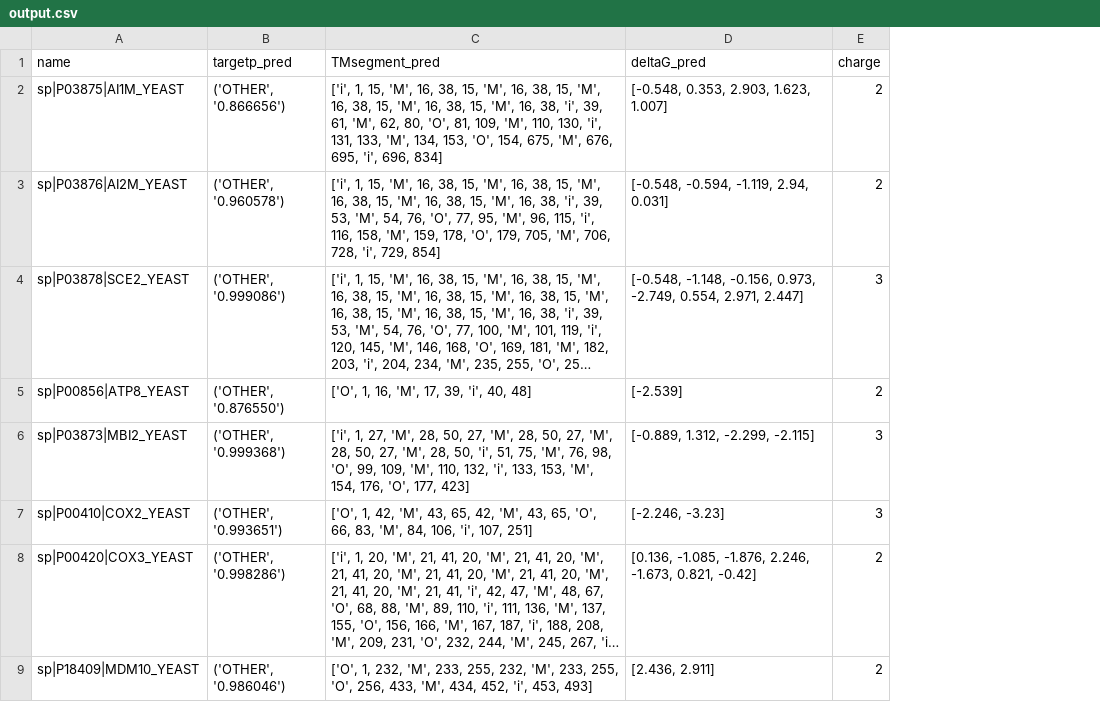
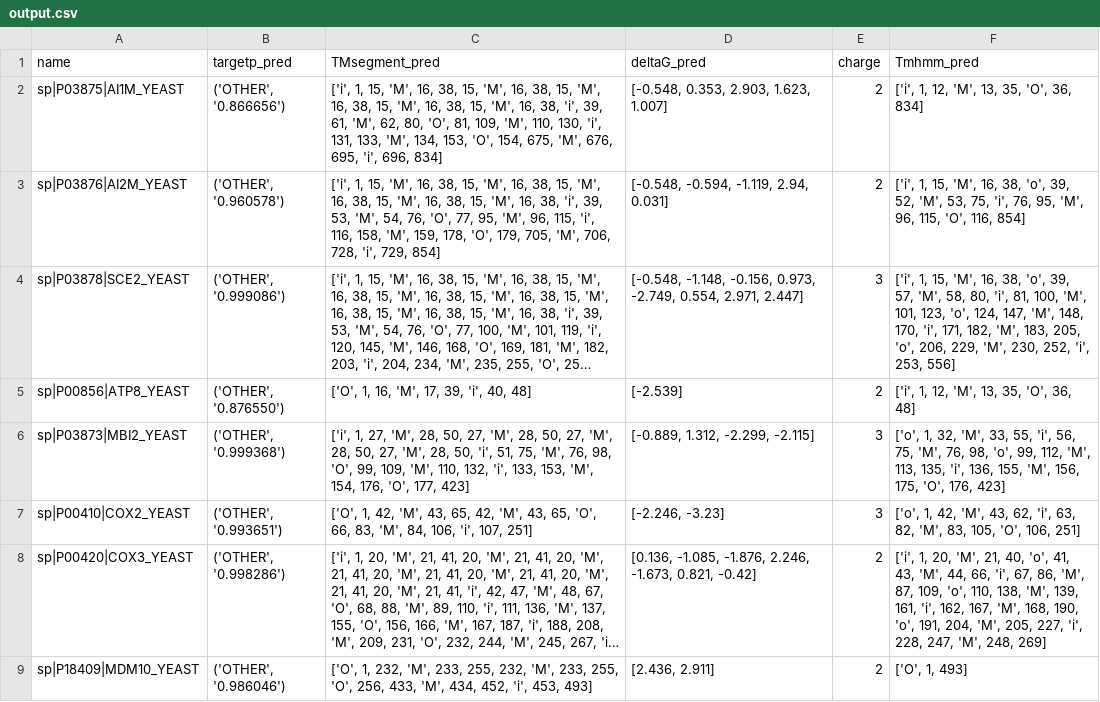
Before and after one commit to nitram31/PTUT, a CSV file: output.csv, drawn as a sheet; only a part is shown; long unchanged cells end in …; the diff names each change by its address in the sheet, - before the commit and + after, or states it on an @@ line.

```diff
--- a/output.csv
+++ b/output.csv
+column F (Tmhmm_pred), rows 2-9: ['i', 1, 12, 'M', 13, 35, 'O', 36, 834] | ['i', 1, 15, 'M', 16, 38, 'o', 39, 52, 'M', 53, 75, 'i', 76, 95, 'M', 96, 115, 'O', 116, 854] | ['i', 1, 15, 'M', 16, 38, 'o', 39, 57, 'M', 58, 80, 'i', 81, 100, 'M', 101, 123, 'o', 124, 147, 'M', 148, 170, 'i', 171, 182, 'M', 183, 205, 'o', 206, 229, 'M', 230, 252, 'i', 253, 556] | ['i', 1, 12, 'M', 13, 35, 'O', 36, 48] | ['o', 1, 32, 'M', 33, 55, 'i', 56, 75, 'M', 76, 98, 'o', 99, 112, 'M', 113, 135, 'i', 136, 155, 'M', 156, 175, 'O', 176, 423] | ['o', 1, 42, 'M', 43, 62, 'i', 63, 82, 'M', 83, 105, 'O', 106, 251] | ['i', 1, 20, 'M', 21, 40, 'o', 41, 43, 'M', 44, 66, 'i', 67, 86, 'M', 87, 109, 'o', 110, 138, 'M', 139, 161, 'i', 162, 167, 'M', 168, 190, 'o', 191, 204, 'M', 205, 227, 'i', 228, 247, 'M', 248, 269] | ['O', 1, 493]
```
